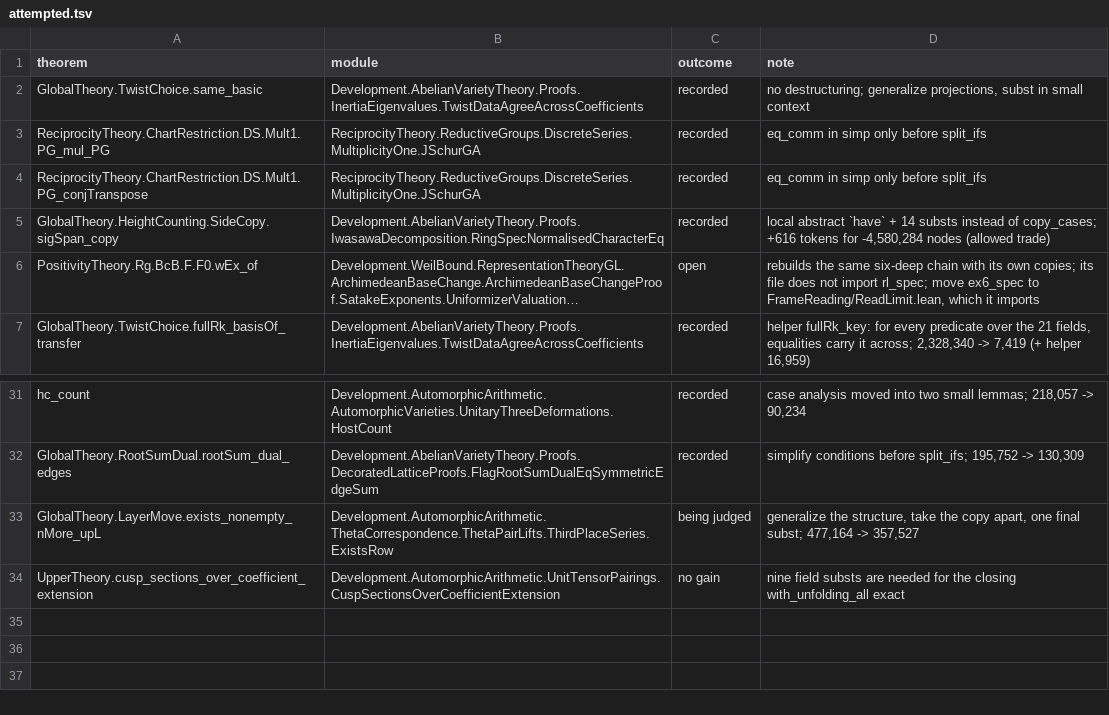
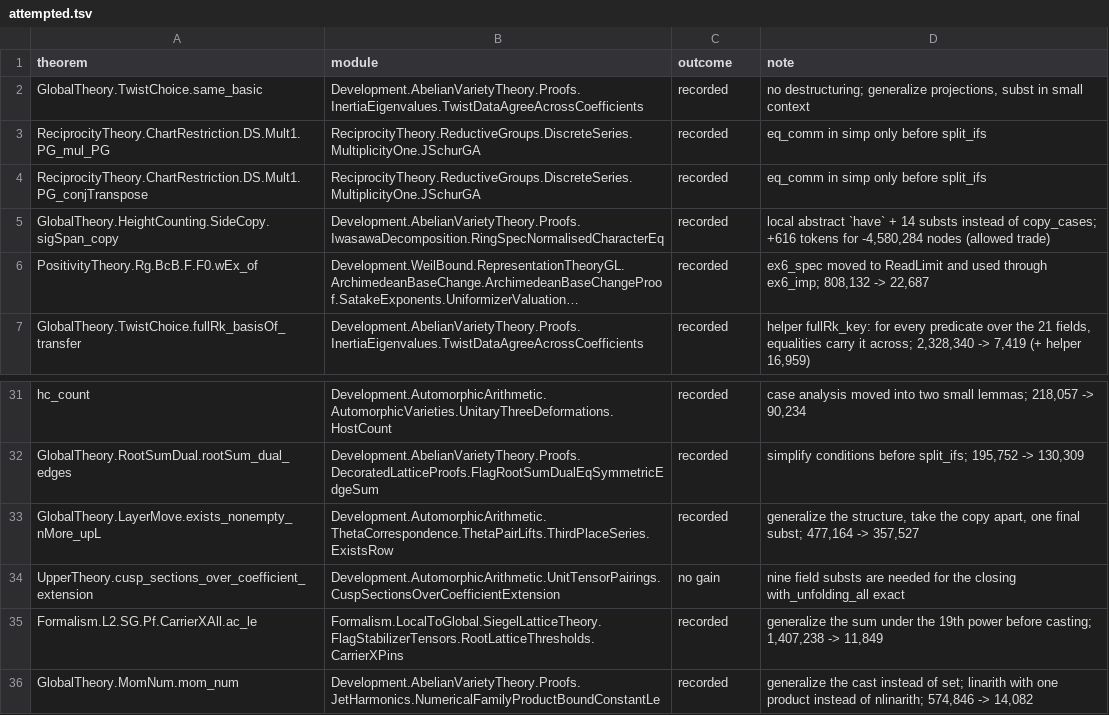
Before and after one commit to ShivMunagala/grh-simplification-drive, a TSV file: campaign/proof-shrink/attempted.tsv, drawn as a sheet; only a part is shown, gaps mark what is left out; long unchanged cells end in …; the diff names each change by its address in the sheet, - before the commit and + after, or states it on an @@ line.

```diff
--- a/campaign/proof-shrink/attempted.tsv
+++ b/campaign/proof-shrink/attempted.tsv
-C6 (outcome): open
+C6 (outcome): recorded
-D6 (note): rebuilds the same six-deep chain with its own copies; its file does not import rl_spec; move ex6_spec to FrameReading/ReadLimit.lean, which it imports
+D6 (note): ex6_spec moved to ReadLimit and used through ex6_imp; 808,132 -> 22,687
-C33 (outcome): being judged
+C33 (outcome): recorded
+row 35: Formalism.L2.SG.Pf.CarrierXAll.ac_le | Formalism.LocalToGlobal.SiegelLatticeTheory.FlagStabilizerTensors.RootLatticeThresholds.CarrierXPins | recorded | generalize the sum under the 19th power before casting; 1,407,238 -> 11,849
+row 36: GlobalTheory.MomNum.mom_num | Development.AbelianVarietyTheory.Proofs.JetHarmonics.NumericalFamilyProductBoundConstantLe | recorded | generalize the cast instead of set; linarith with one product instead of nlinarith; 574,846 -> 14,082
```
Also changed, not shown: metrics/history.csv, 6 other files.
